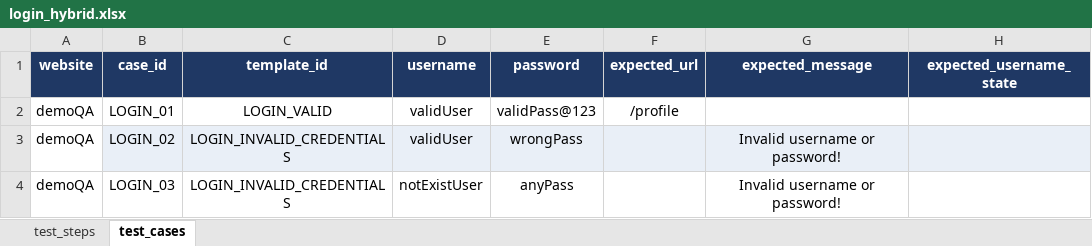
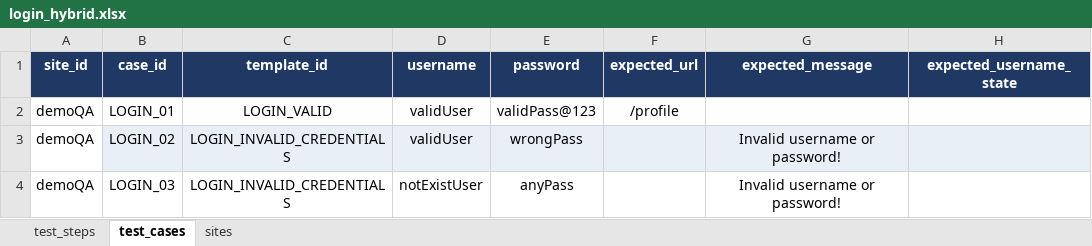
Before and after one commit to TDuowng/DA4_selenium, an Excel workbook: framework/data/excel/login_hybrid.xlsx, sheet test_cases, drawn as a sheet; only a part is shown; values as stored, in another font and other column widths than the file's, no borders; the diff names each change by its address in the sheet, - before the commit and + after, or states it on an @@ line.

```diff
--- a/framework/data/excel/login_hybrid.xlsx (sheet test_cases)
+++ b/framework/data/excel/login_hybrid.xlsx (sheet test_cases)
+sheet tab: sites
-A1: website
+A1: site_id
```
